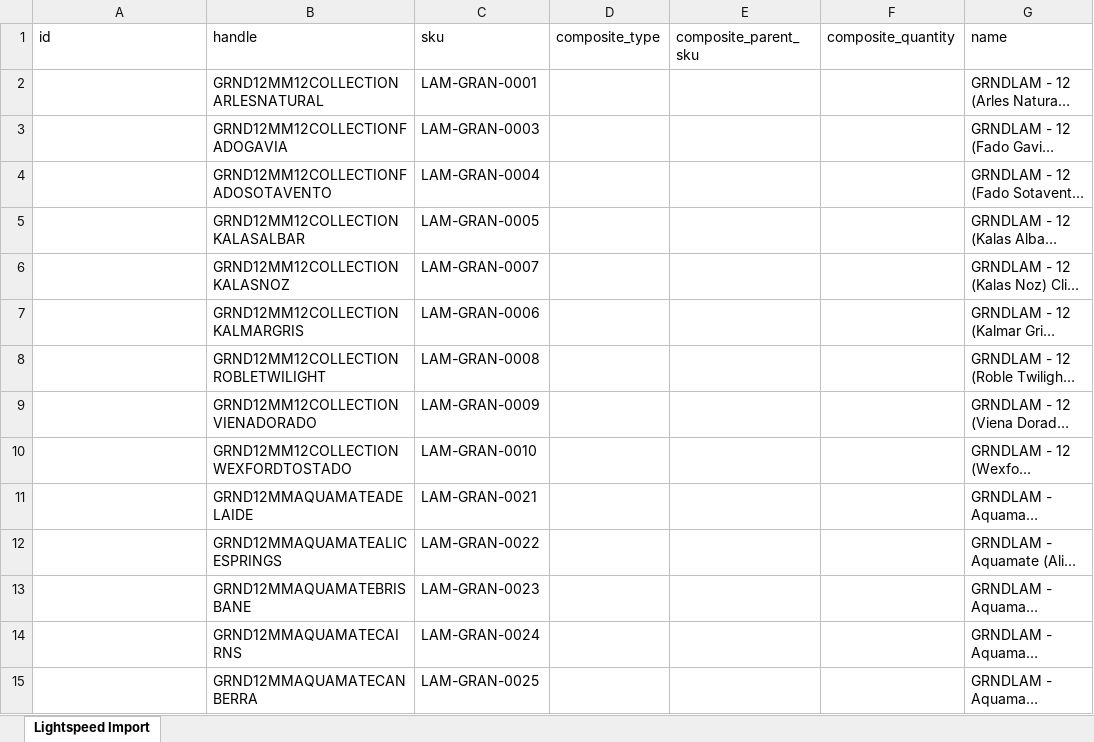
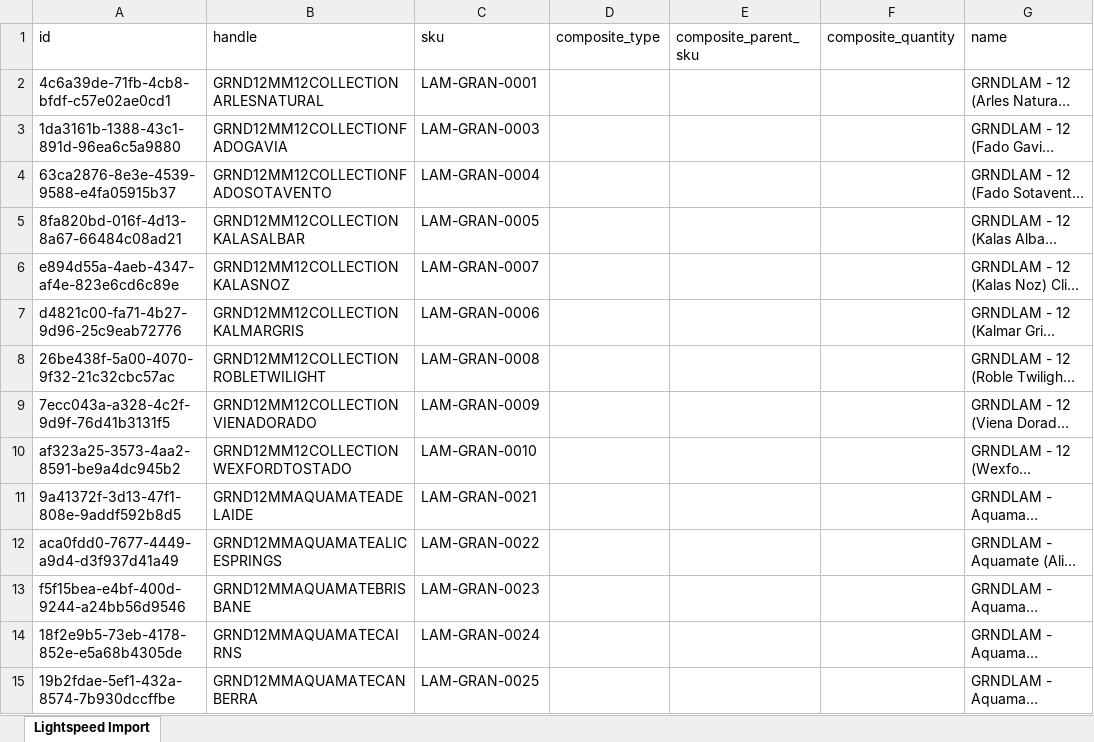
Before and after one commit to albertngo/titan-agents-repo, an Excel workbook: ingest/2026-09-03/grandeur_ls_upload_2026-09-03.xlsx, sheet Lightspeed Import, drawn as a sheet; only a part is shown; long unchanged cells end in …; values as stored, in another font and other column widths than the file's, no borders; the diff covers the shown part only; the diff names each change by its address in the sheet, - before the commit and + after, or states it on an @@ line.

```diff
--- a/ingest/2026-09-03/grandeur_ls_upload_2026-09-03.xlsx (sheet Lightspeed Import)
+++ b/ingest/2026-09-03/grandeur_ls_upload_2026-09-03.xlsx (sheet Lightspeed Import)
-A2 (id): (empty)
+A2 (id): 4c6a39de-71fb-4cb8-bfdf-c57e02ae0cd1
-A3 (id): (empty)
+A3 (id): 1da3161b-1388-43c1-891d-96ea6c5a9880
-A4 (id): (empty)
+A4 (id): 63ca2876-8e3e-4539-9588-e4fa05915b37
-A5 (id): (empty)
+A5 (id): 8fa820bd-016f-4d13-8a67-66484c08ad21
-A6 (id): (empty)
+A6 (id): e894d55a-4aeb-4347-af4e-823e6cd6c89e
-A7 (id): (empty)
+A7 (id): d4821c00-fa71-4b27-9d96-25c9eab72776
-A8 (id): (empty)
+A8 (id): 26be438f-5a00-4070-9f32-21c32cbc57ac
-A9 (id): (empty)
+A9 (id): 7ecc043a-a328-4c2f-9d9f-76d41b3131f5
-A10 (id): (empty)
+A10 (id): af323a25-3573-4aa2-8591-be9a4dc945b2
-A11 (id): (empty)
+A11 (id): 9a41372f-3d13-47f1-808e-9addf592b8d5
-A12 (id): (empty)
+A12 (id): aca0fdd0-7677-4449-a9d4-d3f937d41a49
-A13 (id): (empty)
+A13 (id): f5f15bea-e4bf-400d-9244-a24bb56d9546
-A14 (id): (empty)
+A14 (id): 18f2e9b5-73eb-4178-852e-e5a68b4305de
-A15 (id): (empty)
+A15 (id): 19b2fdae-5ef1-432a-8574-7b930dccffbe
```
Also changed, not shown: 198 edited cells elsewhere in this sheet, ingest/2026-09-03/grandeur_airtable_upload_2026-09-03.xlsx, 2 other files.
